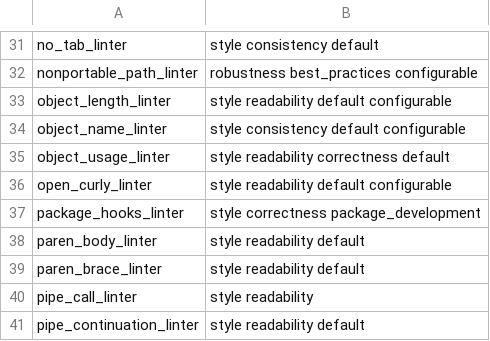
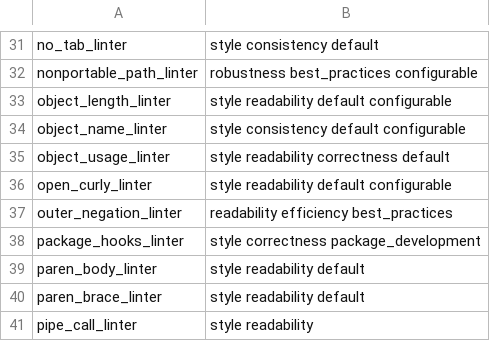
Before and after one commit to r-lib/lintr, a CSV file: inst/lintr/linters.csv, drawn as a sheet; only a part is shown, gaps mark what is left out; the shorter side is filled out with more unchanged rows; the diff names each change by its address in the sheet, - before the commit and + after, or states it on an @@ line.

Commit message:
New outer_negation_linter

```diff
--- a/inst/lintr/linters.csv
+++ b/inst/lintr/linters.csv
+row 37: outer_negation_linter | readability efficiency best_practices
```
Also changed, not shown: 10 other files.
